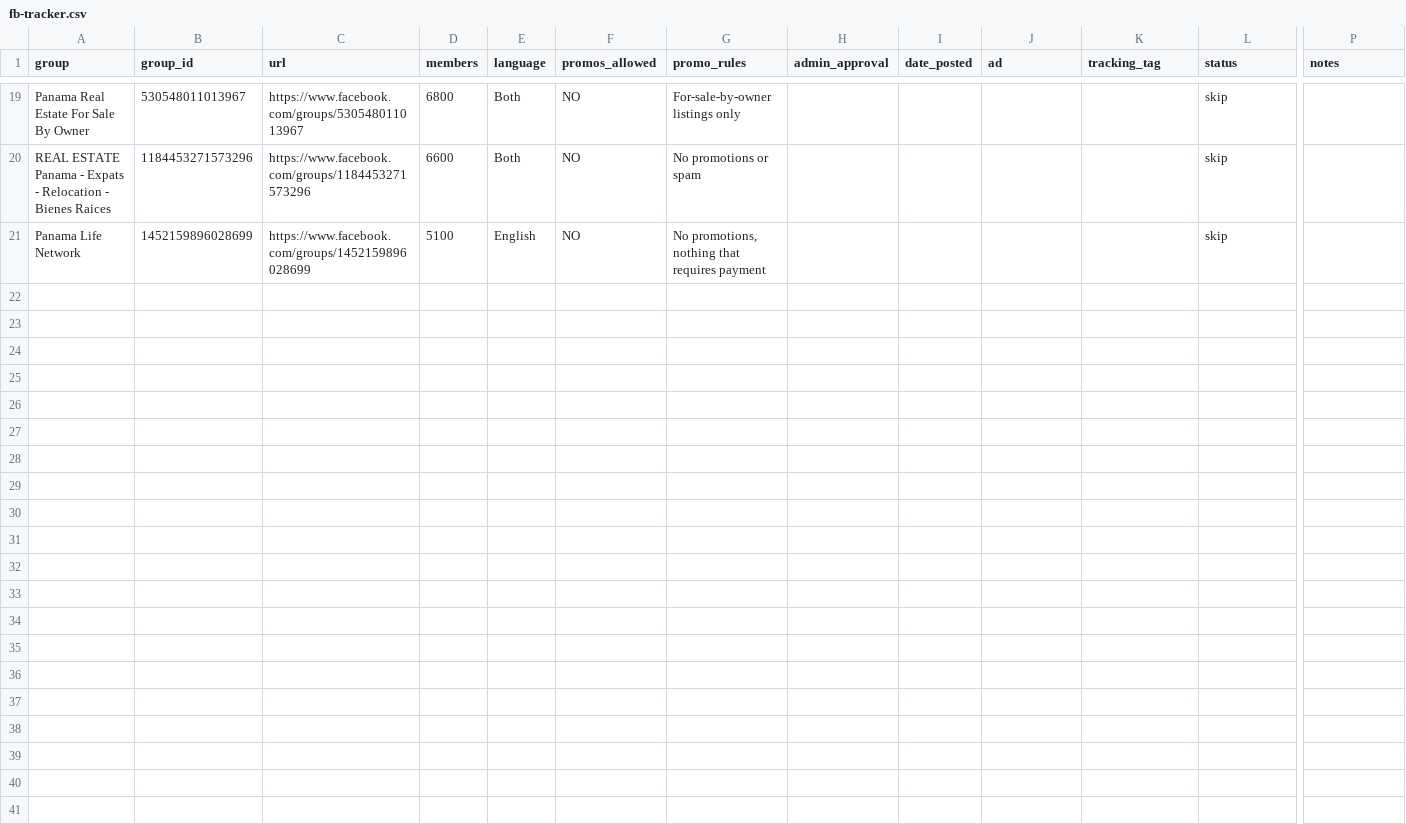
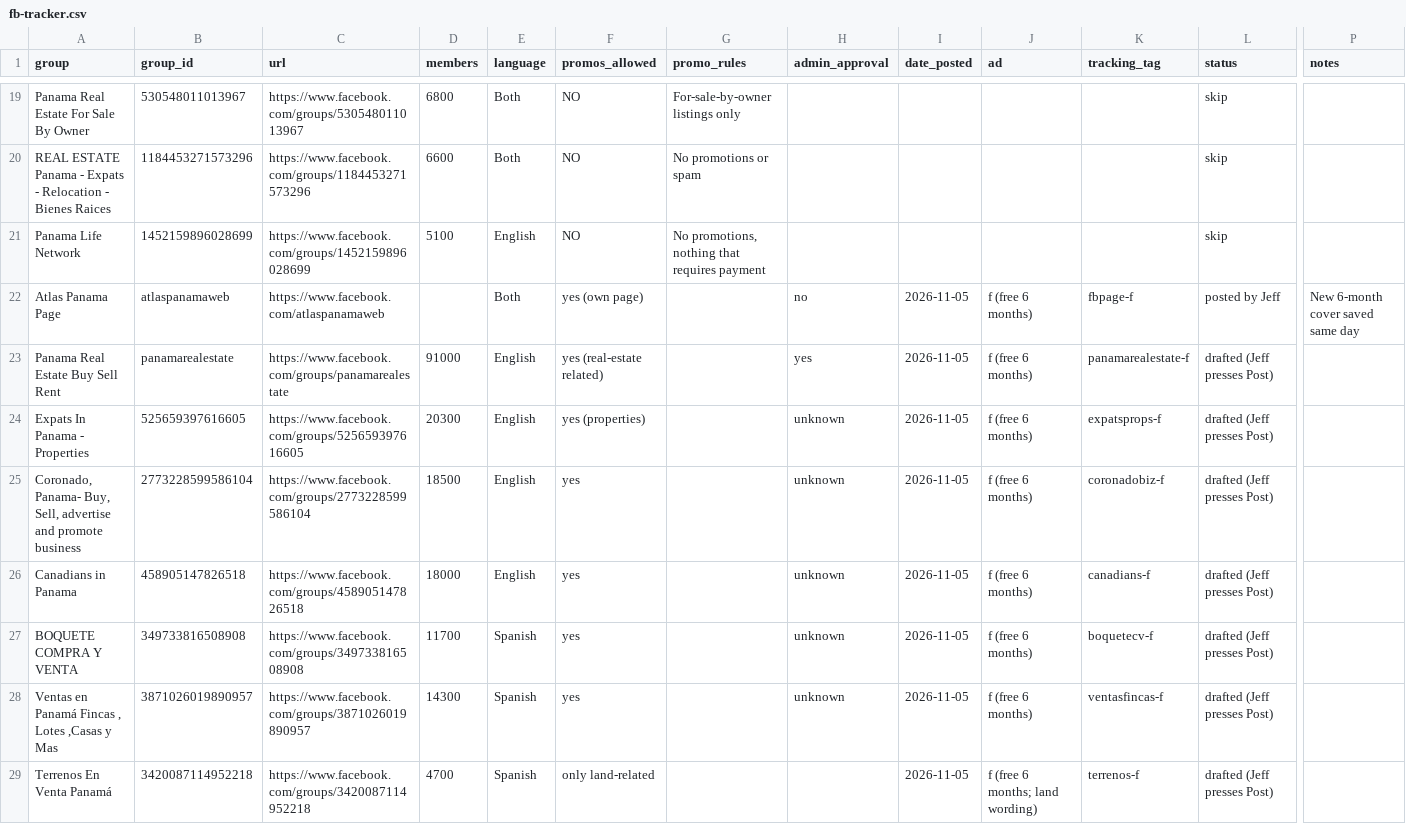
Before and after one commit to JeffFP-Git/Atlas-Panama, a CSV file: docs/marketing/fb-tracker.csv, drawn as a sheet; only a part is shown, gaps mark what is left out; rows hold the shown columns only; the diff names each change by its address in the sheet, - before the commit and + after, or states it on an @@ line.

```diff
--- a/docs/marketing/fb-tracker.csv
+++ b/docs/marketing/fb-tracker.csv
+row 22: Atlas Panama Page | atlaspanamaweb | https://www.facebook.com/atlaspanamaweb |  | Both | yes (own page) |  | no | 2026-11-05 | f (free 6 months) | fbpage-f | posted by Jeff | New 6-month cover saved same day
+row 23: Panama Real Estate Buy Sell Rent | panamarealestate | https://www.facebook.com/groups/panamarealestate | 91000 | English | yes (real-estate related) |  | yes | 2026-11-05 | f (free 6 months) | panamarealestate-f | drafted (Jeff presses Post)
+row 24: Expats In Panama - Properties | 525659397616605 | https://www.facebook.com/groups/525659397616605 | 20300 | English | yes (properties) |  | unknown | 2026-11-05 | f (free 6 months) | expatsprops-f | drafted (Jeff presses Post)
+row 25: Coronado, Panama- Buy, Sell, advertise and promote business | 2773228599586104 | https://www.facebook.com/groups/2773228599586104 | 18500 | English | yes |  | unknown | 2026-11-05 | f (free 6 months) | coronadobiz-f | drafted (Jeff presses Post)
+row 26: Canadians in Panama | 458905147826518 | https://www.facebook.com/groups/458905147826518 | 18000 | English | yes |  | unknown | 2026-11-05 | f (free 6 months) | canadians-f | drafted (Jeff presses Post)
+row 27: BOQUETE COMPRA Y VENTA | 349733816508908 | https://www.facebook.com/groups/349733816508908 | 11700 | Spanish | yes |  | unknown | 2026-11-05 | f (free 6 months) | boquetecv-f | drafted (Jeff presses Post)
+row 28: Ventas en Panamá Fincas , Lotes ,Casas y Mas | 3871026019890957 | https://www.facebook.com/groups/3871026019890957 | 14300 | Spanish | yes |  | unknown | 2026-11-05 | f (free 6 months) | ventasfincas-f | drafted (Jeff presses Post)
+row 29: Terrenos En Venta Panamá | 3420087114952218 | https://www.facebook.com/groups/3420087114952218 | 4700 | Spanish | only land-related |  |  | 2026-11-05 | f (free 6 months; land wording) | terrenos-f | drafted (Jeff presses Post)
```
